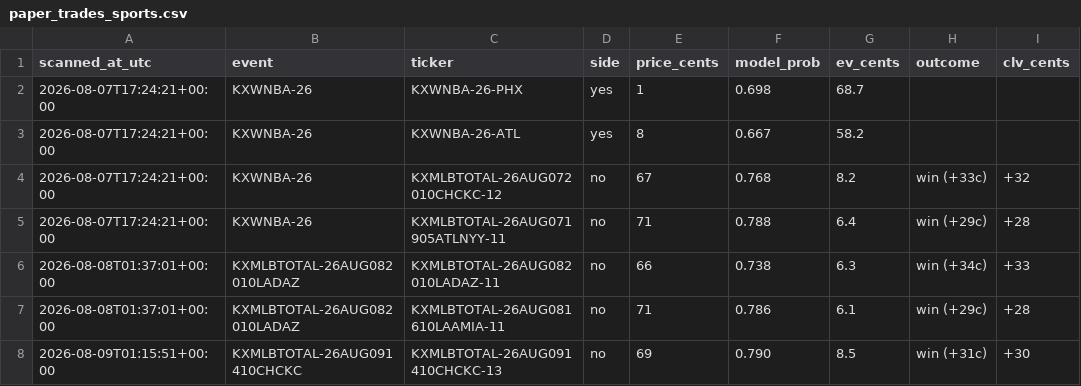
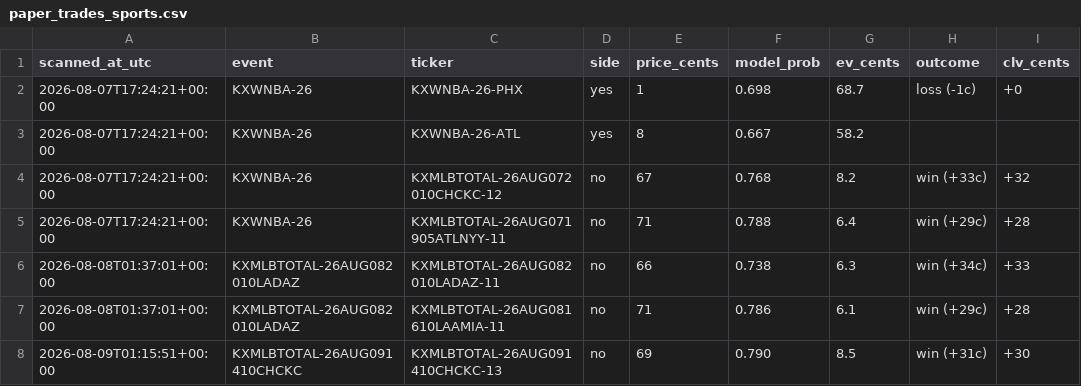
Before and after one commit to Jackhenry87/Prediction-Market-trading-bot, a CSV file: paper_trades_sports.csv, drawn as a sheet; only a part is shown.

```diff
--- a/paper_trades_sports.csv
+++ b/paper_trades_sports.csv
@@ -1,3 +1,3 @@
 scanned_at_utc,event,ticker,side,price_cents,model_prob,ev_cents,outcome,clv_cents
-2026-08-07T17:24:21+00:00,KXWNBA-26,KXWNBA-26-PHX,yes,1,0.698,68.7,,
+2026-08-07T17:24:21+00:00,KXWNBA-26,KXWNBA-26-PHX,yes,1,0.698,68.7,loss (-1c),+0
 2026-08-07T17:24:21+00:00,KXWNBA-26,KXWNBA-26-ATL,yes,8,0.667,58.2,,
```
Also changed, not shown: clv_sports.csv, paper_trades_favorite.csv, 2 other files.
